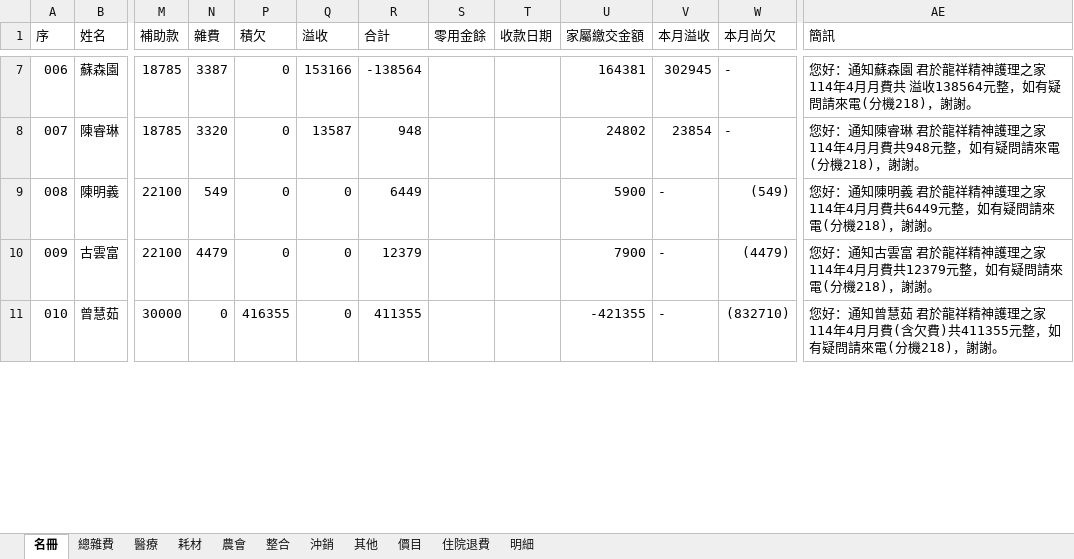
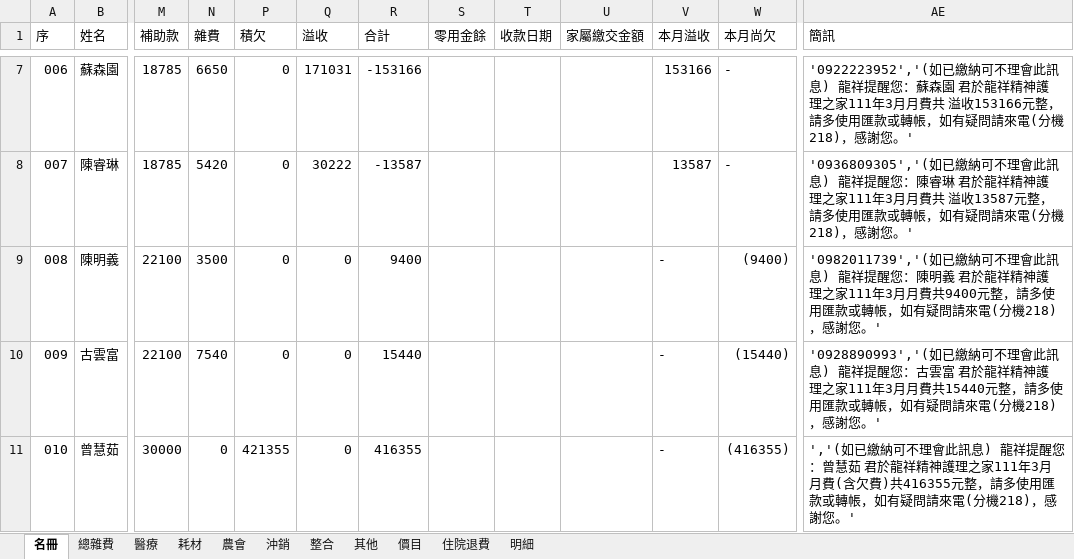
Before and after one commit to ls471471/expense-query-app, an Excel workbook: data.xlsx, sheet 名冊, drawn as a sheet; only a part is shown, gaps mark what is left out; values as stored, in another font and other column widths than the file's, no cell formats; charts and pictures and conditional formats and table styles not drawn; the diff covers the shown part only; the diff names each change by its address in the sheet, - before the commit and + after, or states it on an @@ line.

```diff
--- a/data.xlsx (sheet 名冊)
+++ b/data.xlsx (sheet 名冊)
@@ sheet tab order changed: 名冊 | 總雜費 | 醫療 | 耗材 | 農會 | 沖銷 | 整合 | 其他 | 價目 | 住院退費 | 明細 @@
-N7 (雜費): 3387
+N7 (雜費): 6650
-Q7 (溢收): 153166
+Q7 (溢收): 171031
-R7 (合計): -138564
+R7 (合計): -153166
-U7 (家屬繳交金額): 164381
+U7 (家屬繳交金額): (empty)
-V7 (本月溢收): 302945
+V7 (本月溢收): 153166
-AE7 (簡訊): 您好：通知蘇森園 君於龍祥精神護理之家114年4月月費共 溢收138564元整，如有疑問請來電(分機218)，謝謝。
+AE7 (簡訊): '0922223952','(如已繳納可不理會此訊息) 龍祥提醒您：蘇森園 君於龍祥精神護理之家111年3月月費共 溢收153166元整，請多使用匯款或轉帳，如有疑問請來電(分機218)，感謝您。'
-N8 (雜費): 3320
+N8 (雜費): 5420
-Q8 (溢收): 13587
+Q8 (溢收): 30222
-R8 (合計): 948
+R8 (合計): -13587
-U8 (家屬繳交金額): 24802
+U8 (家屬繳交金額): (empty)
-V8 (本月溢收): 23854
+V8 (本月溢收): 13587
-AE8 (簡訊): 您好：通知陳睿琳 君於龍祥精神護理之家114年4月月費共948元整，如有疑問請來電(分機218)，謝謝。
+AE8 (簡訊): '0936809305','(如已繳納可不理會此訊息) 龍祥提醒您：陳睿琳 君於龍祥精神護理之家111年3月月費共 溢收13587元整，請多使用匯款或轉帳，如有疑問請來電(分機218)，感謝您。'
-N9 (雜費): 549
+N9 (雜費): 3500
-R9 (合計): 6449
+R9 (合計): 9400
-U9 (家屬繳交金額): 5900
+U9 (家屬繳交金額): (empty)
-W9 (本月尚欠): (549)
+W9 (本月尚欠): (9400)
-AE9 (簡訊): 您好：通知陳明義 君於龍祥精神護理之家114年4月月費共6449元整，如有疑問請來電(分機218)，謝謝。
+AE9 (簡訊): '0982011739','(如已繳納可不理會此訊息) 龍祥提醒您：陳明義 君於龍祥精神護理之家111年3月月費共9400元整，請多使用匯款或轉帳，如有疑問請來電(分機218)，感謝您。'
-N10 (雜費): 4479
+N10 (雜費): 7540
-R10 (合計): 12379
+R10 (合計): 15440
-U10 (家屬繳交金額): 7900
+U10 (家屬繳交金額): (empty)
-W10 (本月尚欠): (4479)
+W10 (本月尚欠): (15440)
-AE10 (簡訊): 您好：通知古雲富 君於龍祥精神護理之家114年4月月費共12379元整，如有疑問請來電(分機218)，謝謝。
+AE10 (簡訊): '0928890993','(如已繳納可不理會此訊息) 龍祥提醒您：古雲富 君於龍祥精神護理之家111年3月月費共15440元整，請多使用匯款或轉帳，如有疑問請來電(分機218)，感謝您。'
-P11 (積欠): 416355
+P11 (積欠): 421355
-R11 (合計): 411355
+R11 (合計): 416355
-U11 (家屬繳交金額): -421355
+U11 (家屬繳交金額): (empty)
-W11 (本月尚欠): (832710)
+W11 (本月尚欠): (416355)
-AE11 (簡訊): 您好：通知曾慧茹 君於龍祥精神護理之家114年4月月費(含欠費)共411355元整，如有疑問請來電(分機218)，謝謝。
+AE11 (簡訊): ','(如已繳納可不理會此訊息) 龍祥提醒您：曾慧茹 君於龍祥精神護理之家111年3月月費(含欠費)共416355元整，請多使用匯款或轉帳，如有疑問請來電(分機218)，感謝您。'
```
Also changed, not shown: 15 added rows, 10 removed rows, 1358 edited cells and row numbers in column A elsewhere in this sheet, sheet 整合, sheet 醫療, sheet 其他, sheet 耗材, sheet 農會, sheet 沖銷, 4 more sheets, cell formats, hidden cells, charts or pictures.
